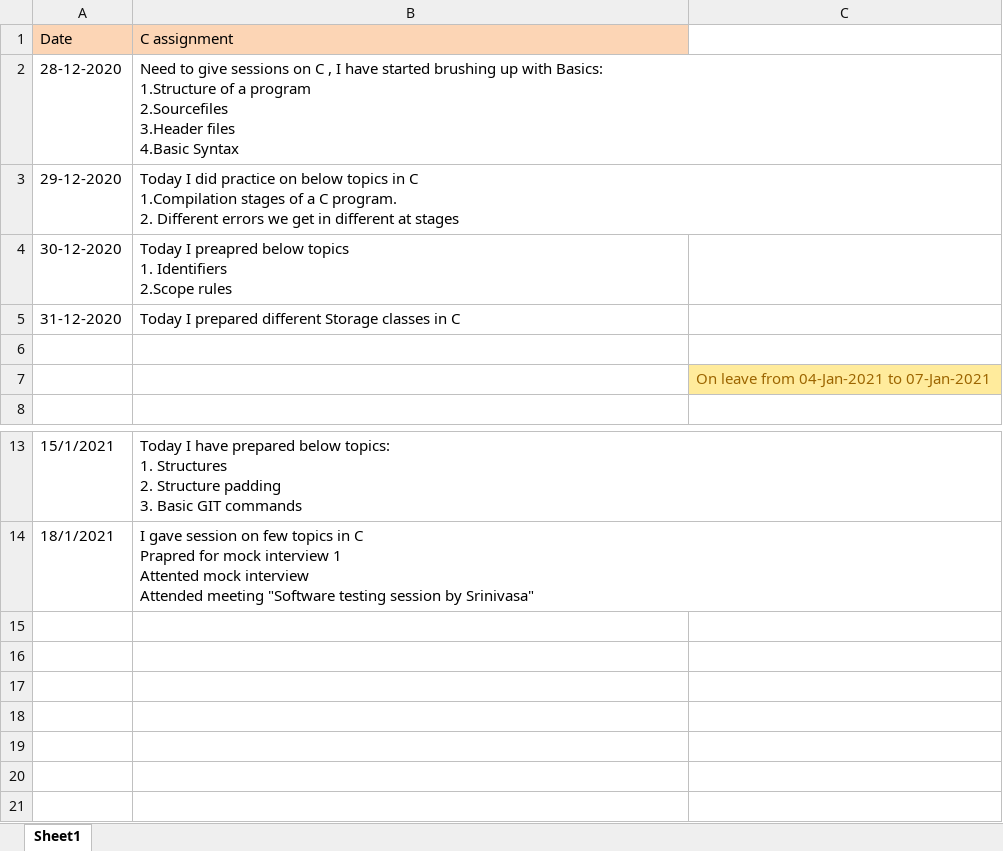
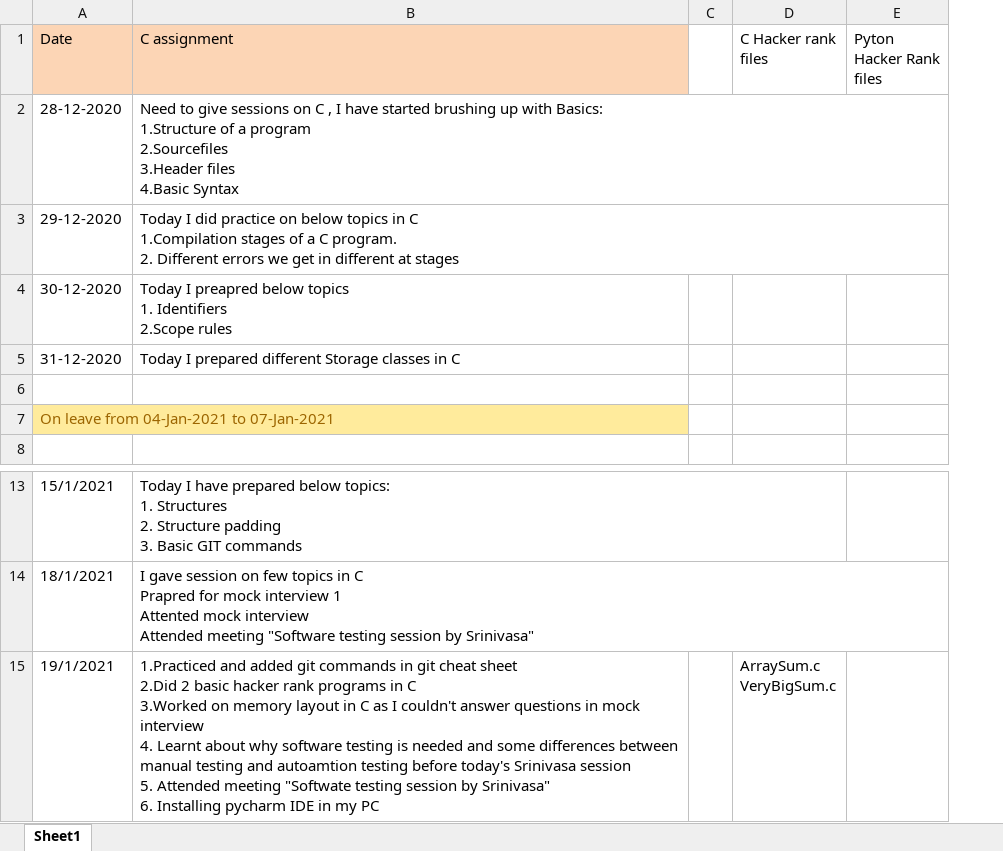
Before and after one commit to srivalli-project/BI_Team_Status, an Excel workbook: PavaniGandepalli/Pavani_Gandepalli_B&I_StatusSheet.xlsx, sheet Sheet1, drawn as a sheet; only a part is shown, gaps mark what is left out; values as stored, in another font and other column widths than the file's, no borders; removed rows and columns are numbered as before the commit, all else as after; ↵ is a line break in a cell; the diff names each change by its address in the sheet, - before the commit and + after, or states it on an @@ line.

Commit message:
Pavani Gandepalli status on 19/1/2021

```diff
--- a/PavaniGandepalli/Pavani_Gandepalli_B&I_StatusSheet.xlsx (sheet Sheet1)
+++ b/PavaniGandepalli/Pavani_Gandepalli_B&I_StatusSheet.xlsx (sheet Sheet1)
-column C, row 7: On leave from 04-Jan-2021 to 07-Jan-2021
+column C, empty
+column D (C Hacker rank files), empty
+column E (Pyton Hacker Rank files), empty
-A7 (Date): (empty)
+A7 (Date): On leave from 04-Jan-2021 to 07-Jan-2021
-A7 fill: none
+A7 fill: #FFEB9C
+row 15: 19/1/2021 | 1.Practiced and added git commands in git cheat sheet ↵ 2.Did 2 basic hacker rank programs in C ↵ 3.Worked on memory layout in C as I couldn't answer questions in mock interview ↵ 4. Learnt about why software testing is needed and some differences between manual testing and autoamtion testing before today's Srinivasa session ↵ 5. Attended meeting "Softwate testing session by Srinivasa" ↵ 6. Installing pycharm IDE in my PC |  | ArraySum.c ↵ VeryBigSum.c
```
Also changed, not shown: 2 other files.
